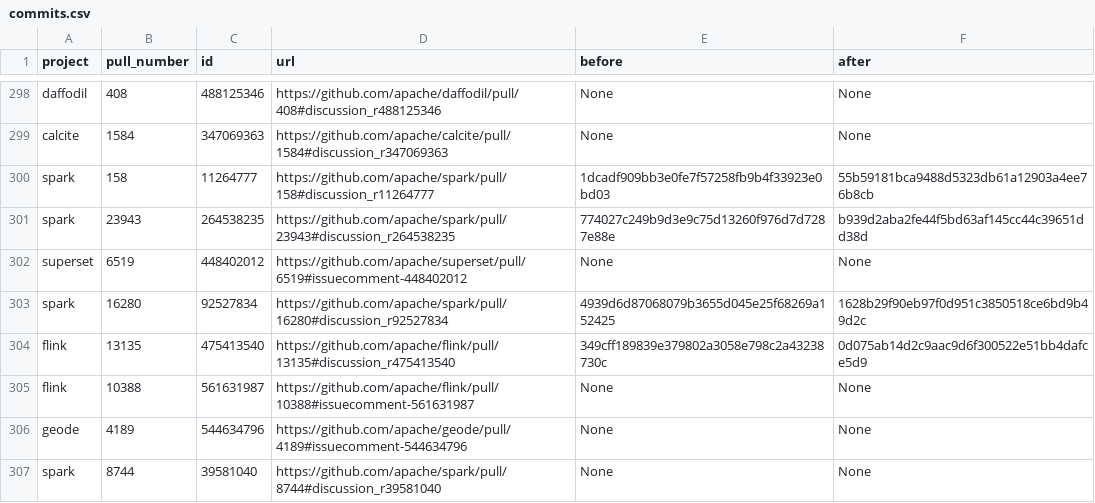
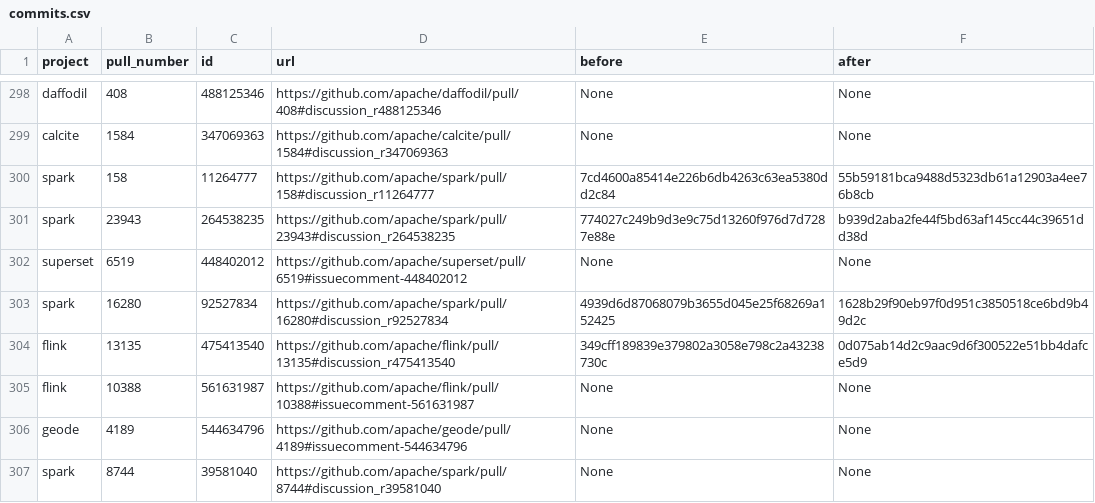
Before and after one commit to LarsSven/EBSE_SATD_Replication, a CSV file: CodeChanges_Commits/commits.csv, drawn as a sheet; only a part is shown, gaps mark what is left out.

```diff
--- a/CodeChanges_Commits/commits.csv
+++ b/CodeChanges_Commits/commits.csv
@@ -299,3 +299,3 @@ daffodil,408,488125346,https://github.com/apache/daffodil/pull/408#discussion_r4
 calcite,1584,347069363,https://github.com/apache/calcite/pull/1584#discussion_r347069363,None,None
-spark,158,11264777,https://github.com/apache/spark/pull/158#discussion_r11264777,1dcadf909bb3e0fe7f57258fb9b4f33923e0bd03,55b59181bca9488d5323db61a12903a4ee76b8cb
+spark,158,11264777,https://github.com/apache/spark/pull/158#discussion_r11264777,7cd4600a85414e226b6db4263c63ea5380dd2c84,55b59181bca9488d5323db61a12903a4ee76b8cb
 spark,23943,264538235,https://github.com/apache/spark/pull/23943#discussion_r264538235,774027c249b9d3e9c75d13260f976d7d7287e88e,b939d2aba2fe44f5bd63af145cc44c39651dd38d
```
Also changed, not shown: 5 other files.
